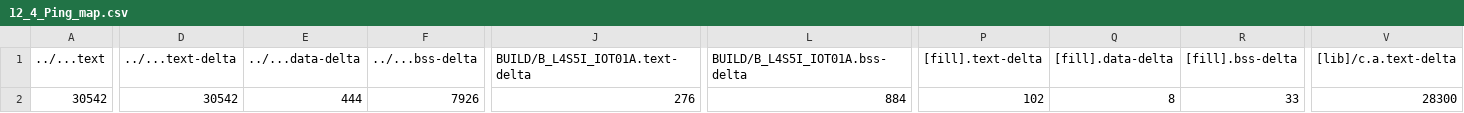
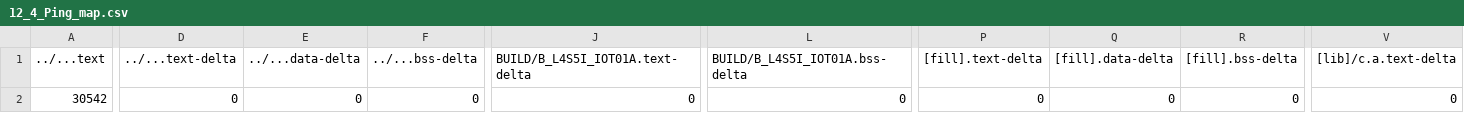
Before and after one commit to LeoWu979/mbed12, a CSV file: 12_4_Ping/BUILD/B_L4S5I_IOT01A/GCC_ARM/12_4_Ping_map.csv, drawn as a sheet; only a part is shown, gaps mark what is left out; the diff covers the shown part only; the diff names each change by its address in the sheet, - before the commit and + after, or states it on an @@ line.

```diff
--- a/12_4_Ping/BUILD/B_L4S5I_IOT01A/GCC_ARM/12_4_Ping_map.csv
+++ b/12_4_Ping/BUILD/B_L4S5I_IOT01A/GCC_ARM/12_4_Ping_map.csv
-D2 (../...text-delta): 30542
+D2 (../...text-delta): 0
-E2 (../...data-delta): 444
+E2 (../...data-delta): 0
-F2 (../...bss-delta): 7926
+F2 (../...bss-delta): 0
-J2 (BUILD/B_L4S5I_IOT01A.text-delta): 276
+J2 (BUILD/B_L4S5I_IOT01A.text-delta): 0
-L2 (BUILD/B_L4S5I_IOT01A.bss-delta): 884
+L2 (BUILD/B_L4S5I_IOT01A.bss-delta): 0
-P2 ([fill].text-delta): 102
+P2 ([fill].text-delta): 0
-Q2 ([fill].data-delta): 8
+Q2 ([fill].data-delta): 0
-R2 ([fill].bss-delta): 33
+R2 ([fill].bss-delta): 0
-V2 ([lib]/c.a.text-delta): 28300
+V2 ([lib]/c.a.text-delta): 0
```
Also changed, not shown: 6 edited cells elsewhere in this file, 12_1_Continuous_Servos_Test/BUILD/B_L4S5I_IOT01A/GCC_ARM/12_1_Continuous_Servos_Test_map.csv, 21 other files.
